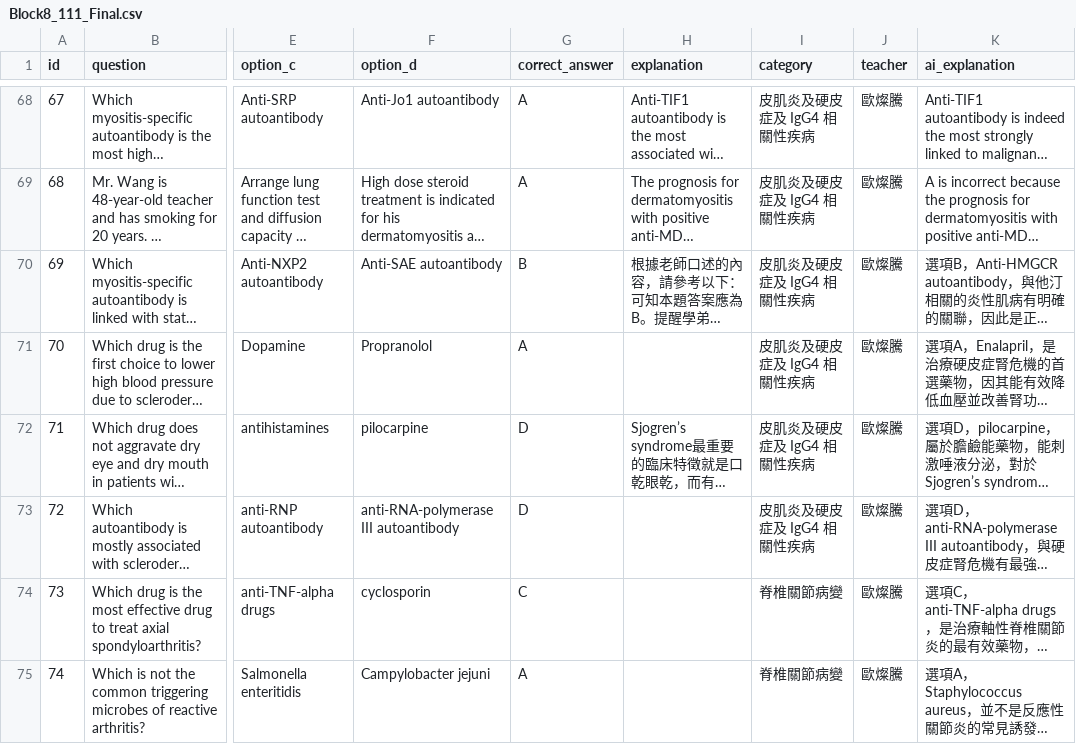
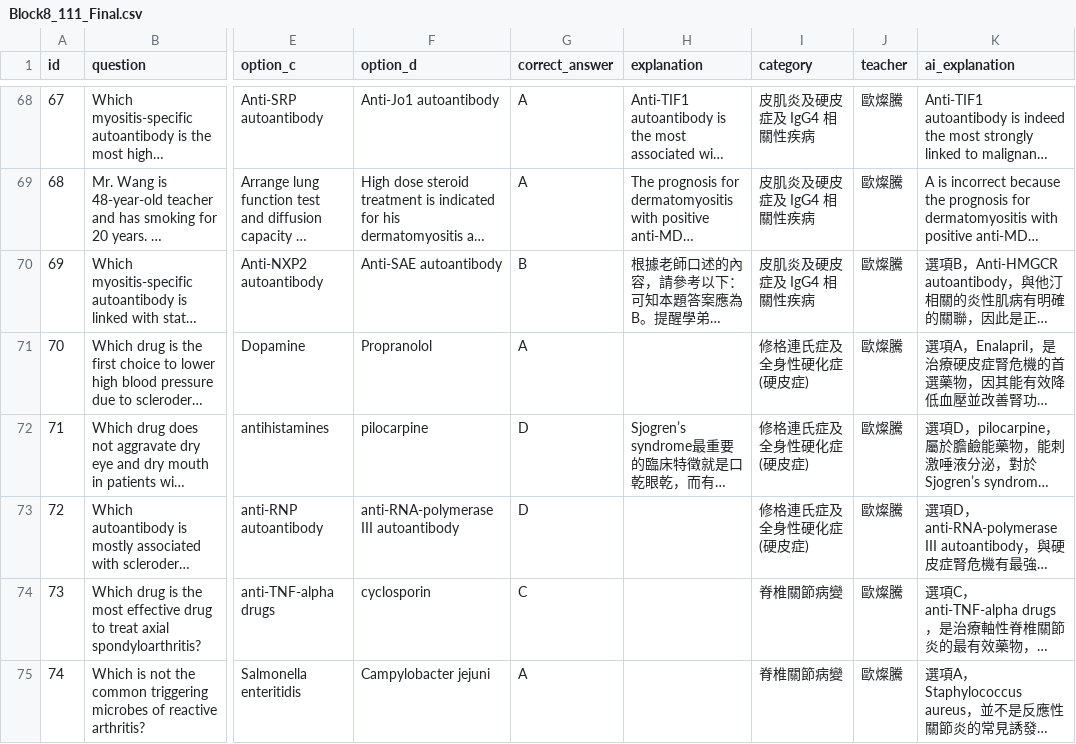
Before and after one commit to jimmy0922236561-cmd/my-quiz-website, a CSV file: quizzes/Block8_111_Final.csv, drawn as a sheet; only a part is shown, gaps mark what is left out; long unchanged cells end in …; the diff names each change by its address in the sheet, - before the commit and + after, or states it on an @@ line.

Commit message:
quick update

```diff
--- a/quizzes/Block8_111_Final.csv
+++ b/quizzes/Block8_111_Final.csv
-I71:I73 (category): 皮肌炎及硬皮症及 IgG4 相關性疾病
+I71:I73 (category): 修格連氏症及全身性硬化症(硬皮症)
```
